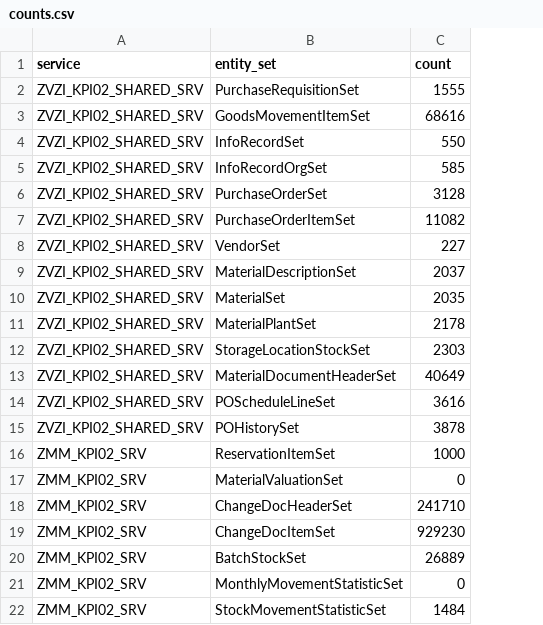
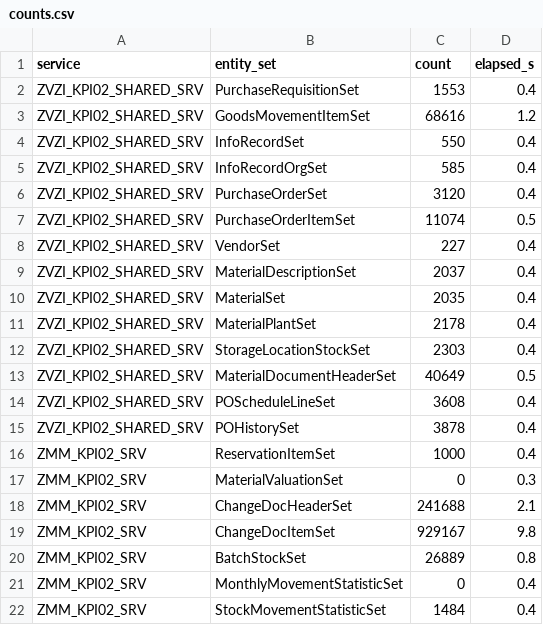
Before and after one commit to nishantk1710/Init-7-8-13-Backend, a CSV file: data-generator/discovery/counts.csv, drawn as a sheet; the diff names each change by its address in the sheet, - before the commit and + after, or states it on an @@ line.

```diff
--- a/data-generator/discovery/counts.csv
+++ b/data-generator/discovery/counts.csv
+column D (elapsed_s), rows 2-22: 0.4 | 1.2 | 0.4 | 0.4 | 0.4 | 0.5 | 0.4 | 0.4 | 0.4 | 0.4 | 0.4 | 0.5 | 0.4 | 0.4 | 0.4 | 0.3 | 2.1 | 9.8 | 0.8 | 0.4 | 0.4
-C2 (count): 1555
+C2 (count): 1553
-C6 (count): 3128
+C6 (count): 3120
-C7 (count): 11082
+C7 (count): 11074
-C14 (count): 3616
+C14 (count): 3608
-C18 (count): 241710
+C18 (count): 241688
-C19 (count): 929230
+C19 (count): 929167
```
Also changed, not shown: data-generator/discovery/entity_sets.csv, 16 other files.
